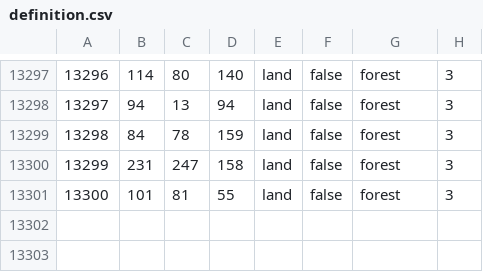
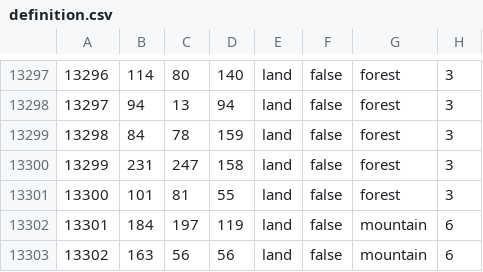
Before and after one commit to kasanakisara/AOR_beta, a CSV file: map/definition.csv, drawn as a sheet; only a part is shown, gaps mark what is left out.

```diff
--- a/map/definition.csv
+++ b/map/definition.csv
@@ -13301 +13301,3 @@
 13300;101;81;55;land;false;forest;3
+13301;184;197;119;land;false;mountain;6
+13302;163;56;56;land;false;mountain;6
```
Also changed, not shown: map/adjacencies.csv, 6 other files.
